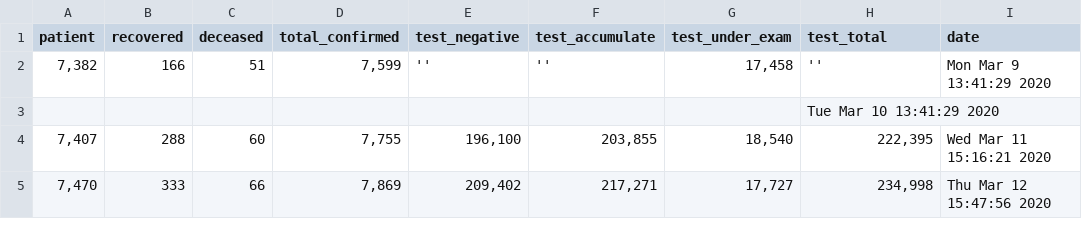
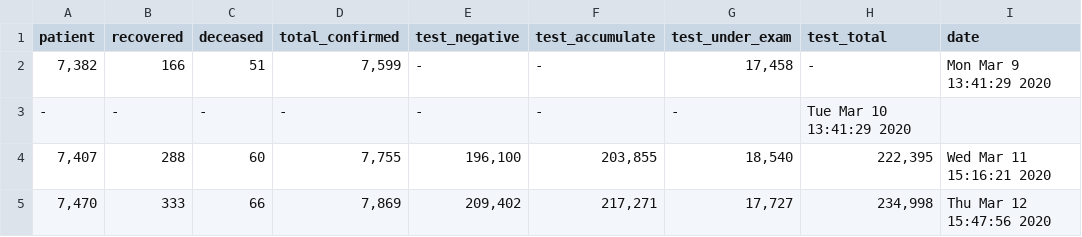
Before and after one commit to KKodiac/Covid19_Stats, a CSV file: Covid-19/Data/Korea/covid_dat_kr_total.csv, drawn as a sheet.

Commit message:
Update covid_dat_kr_total.csv

```diff
--- a/Covid-19/Data/Korea/covid_dat_kr_total.csv
+++ b/Covid-19/Data/Korea/covid_dat_kr_total.csv
@@ -1,4 +1,4 @@
 patient,recovered,deceased,total_confirmed,test_negative,test_accumulate,test_under_exam,test_total,date
-"7,382",166,51,"7,599",'','',"17,458",'',Mon Mar  9 13:41:29 2020
-"","","","","","","",Tue Mar 10 13:41:29 2020
+"7,382",166,51,"7,599","-","-","17,458","-",Mon Mar  9 13:41:29 2020
+"-","-","-","-","-","-","-",Tue Mar 10 13:41:29 2020
 "7,407",288,60,"7,755","196,100","203,855","18,540","222,395",Wed Mar 11 15:16:21 2020
```
